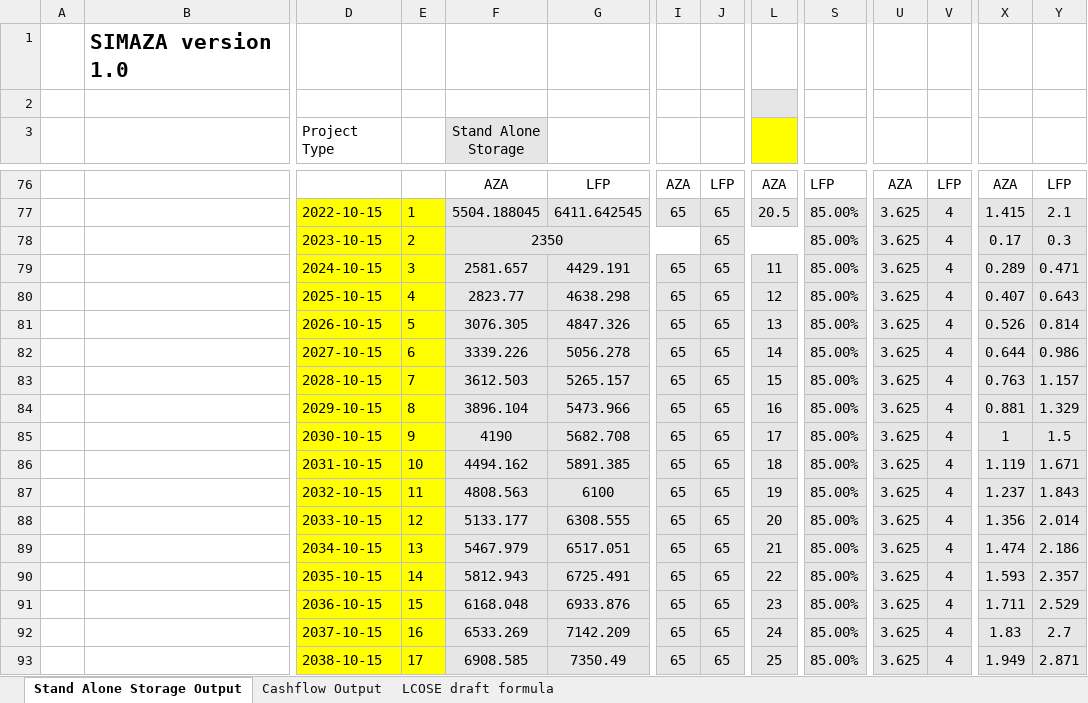
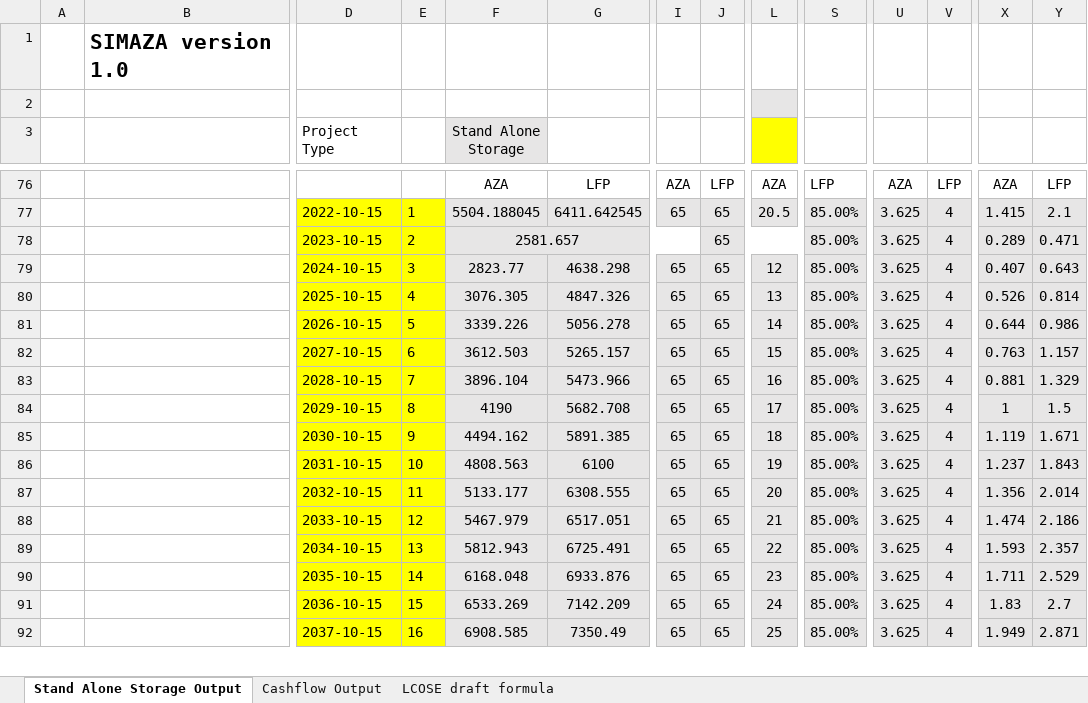
Before and after one commit to DidierFR75/azasimul, an Excel workbook: web/simulator/result/simulation_1.xlsx, sheet Stand Alone Storage Output, drawn as a sheet; only a part is shown, gaps mark what is left out; values as stored, in another font and other column widths than the file's, no borders; removed rows and columns are numbered as before the commit, all else as after; rows hold the shown columns only; the diff covers the shown part only; the diff names each change by its address in the sheet, - before the commit and + after, or states it on an @@ line.

```diff
--- a/web/simulator/result/simulation_1.xlsx (sheet Stand Alone Storage Output)
+++ b/web/simulator/result/simulation_1.xlsx (sheet Stand Alone Storage Output)
-F78 (Stand Alone Storage): 2350
+F78 (Stand Alone Storage): 2581.657
-X78: 0.17
+X78: 0.289
-Y78: 0.3
+Y78: 0.471
-row 79:  |  | 2024-10-15 | 3 | 2581.657 | 4429.191 | 65 | 65 | 11 | 85.00% | 3.625 | 4 | 0.289 | 0.471
-D79 (Project Type): 2025-10-15
+D79 (Project Type): 2024-10-15
-E79: 4
+E79: 3
-D80 (Project Type): 2026-10-15
+D80 (Project Type): 2025-10-15
-E80: 5
+E80: 4
-D81 (Project Type): 2027-10-15
+D81 (Project Type): 2026-10-15
-E81: 6
+E81: 5
-D82 (Project Type): 2028-10-15
+D82 (Project Type): 2027-10-15
-E82: 7
+E82: 6
-D83 (Project Type): 2029-10-15
+D83 (Project Type): 2028-10-15
-E83: 8
+E83: 7
-D84 (Project Type): 2030-10-15
+D84 (Project Type): 2029-10-15
-E84: 9
+E84: 8
-D85 (Project Type): 2031-10-15
+D85 (Project Type): 2030-10-15
-E85: 10
+E85: 9
-D86 (Project Type): 2032-10-15
+D86 (Project Type): 2031-10-15
-E86: 11
+E86: 10
-D87 (Project Type): 2033-10-15
+D87 (Project Type): 2032-10-15
-E87: 12
+E87: 11
-D88 (Project Type): 2034-10-15
+D88 (Project Type): 2033-10-15
-E88: 13
+E88: 12
-D89 (Project Type): 2035-10-15
+D89 (Project Type): 2034-10-15
-E89: 14
+E89: 13
-D90 (Project Type): 2036-10-15
+D90 (Project Type): 2035-10-15
-E90: 15
+E90: 14
-D91 (Project Type): 2037-10-15
+D91 (Project Type): 2036-10-15
-E91: 16
+E91: 15
-D92 (Project Type): 2038-10-15
+D92 (Project Type): 2037-10-15
-E92: 17
+E92: 16
```
Also changed, not shown: 3 added rows, 2 removed rows, 42 edited cells and merged cells elsewhere in this sheet, 4 other files.
